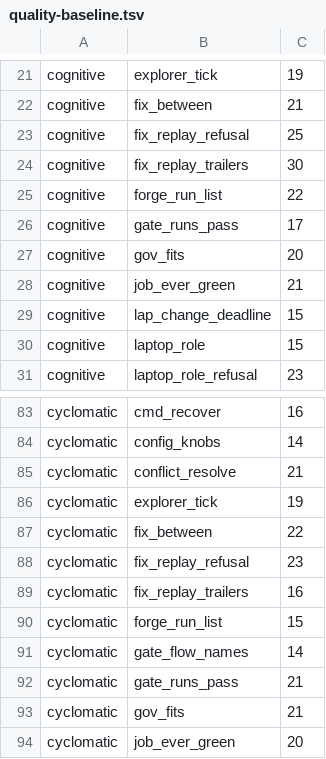
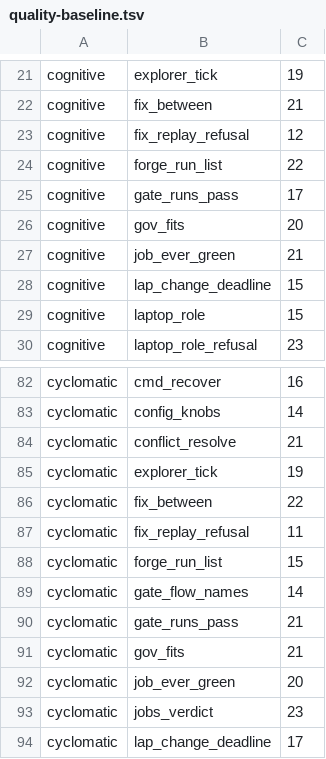
Before and after one commit to pawelkrupinski/agentctl, a TSV file: quality/quality-baseline.tsv, drawn as a sheet; only a part is shown, gaps mark what is left out; the shorter side is filled out with more unchanged rows.

```diff
--- a/quality/quality-baseline.tsv
+++ b/quality/quality-baseline.tsv
@@ -22,4 +22,3 @@ cognitive	explorer_tick	19
 cognitive	fix_between	21
-cognitive	fix_replay_refusal	25
-cognitive	fix_replay_trailers	30
+cognitive	fix_replay_refusal	12
 cognitive	forge_run_list	22
@@ -87,4 +86,3 @@ cyclomatic	explorer_tick	19
 cyclomatic	fix_between	22
-cyclomatic	fix_replay_refusal	23
-cyclomatic	fix_replay_trailers	16
+cyclomatic	fix_replay_refusal	11
 cyclomatic	forge_run_list	15
```
Also changed, not shown: 3 other files.
